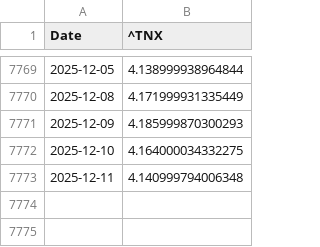
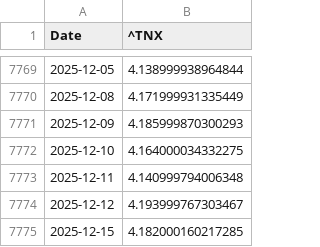
Before and after one commit to Gab1trs/Market-Dashboard, a CSV file: data/10Y-T-Bond_data.csv, drawn as a sheet; only a part is shown, gaps mark what is left out.

```diff
--- a/data/10Y-T-Bond_data.csv
+++ b/data/10Y-T-Bond_data.csv
@@ -7773 +7773,3 @@ Date,^TNX
 2025-12-11,4.140999794006348
+2025-12-12,4.193999767303467
+2025-12-15,4.182000160217285
```
Also changed, not shown: data/Inflation_Bond_data.csv, data/SPY_data.csv, 42 other files.
